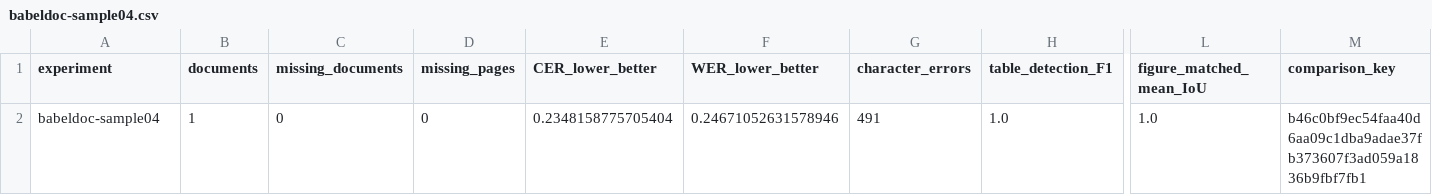
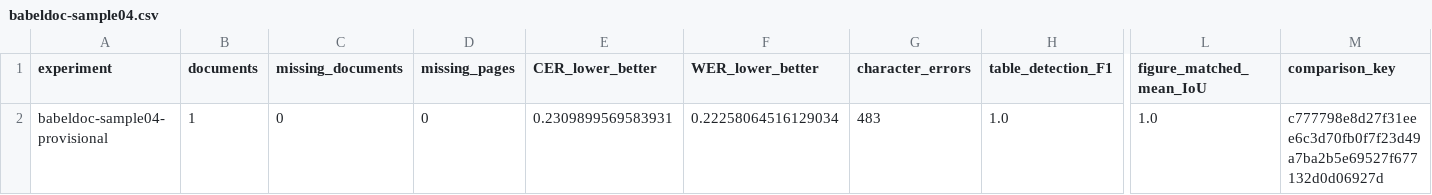
Before and after one commit to JubayerRafin/Document-Transformation, a CSV file: evaluation-results/provisional/babeldoc/babeldoc-sample04.csv (was evaluation-results/babeldoc-sample04.csv), drawn as a sheet; only a part is shown, gaps mark what is left out; the diff names each change by its address in the sheet, - before the commit and + after, or states it on an @@ line.

```diff
--- a/evaluation-results/babeldoc-sample04.csv
+++ b/evaluation-results/provisional/babeldoc/babeldoc-sample04.csv
-A2 (experiment): babeldoc-sample04
+A2 (experiment): babeldoc-sample04-provisional
-E2 (CER_lower_better): 0.2348158775705404
+E2 (CER_lower_better): 0.2309899569583931
-F2 (WER_lower_better): 0.24671052631578946
+F2 (WER_lower_better): 0.22258064516129034
-G2 (character_errors): 491
+G2 (character_errors): 483
-M2 (comparison_key): b46c0bf9ec54faa40d6aa09c1dba9adae37fb373607f3ad059a1836b9fbf7fb1
+M2 (comparison_key): c777798e8d27f31eee6c3d70fb0f7f23d49a7ba2b5e69527f677132d0d06927d
```
Also changed, not shown: evaluation-results/provisional/babeldoc/babeldoc-sample03.csv, evaluation-results/provisional/babeldoc/babeldoc-trafficsf.csv, 25 other files.
